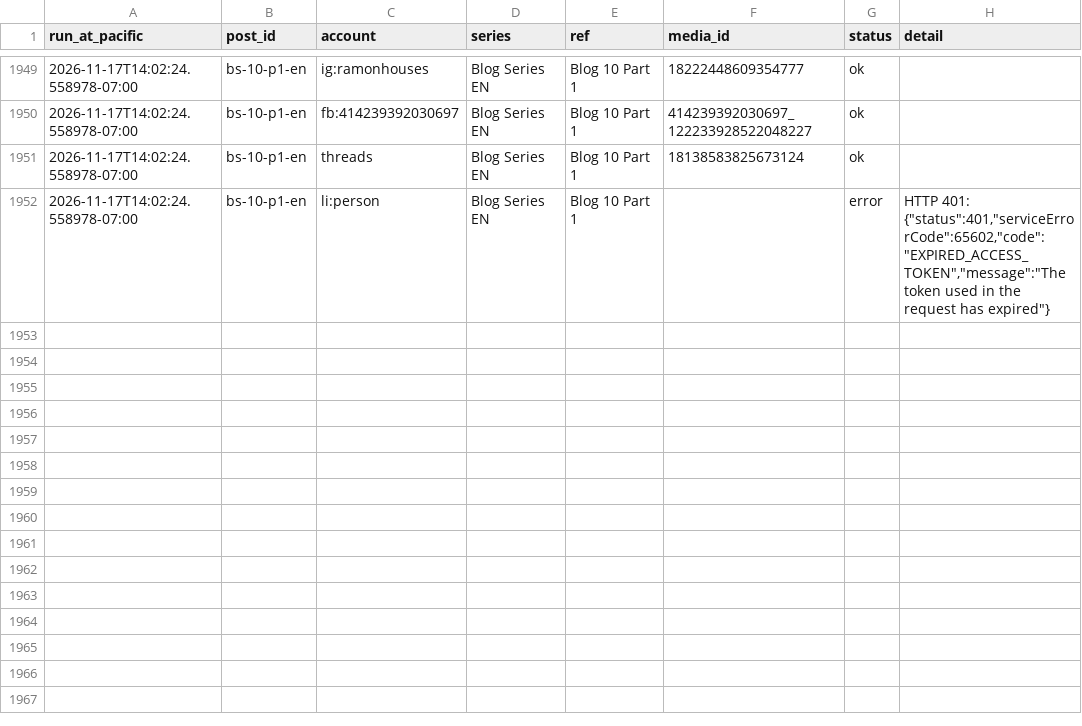
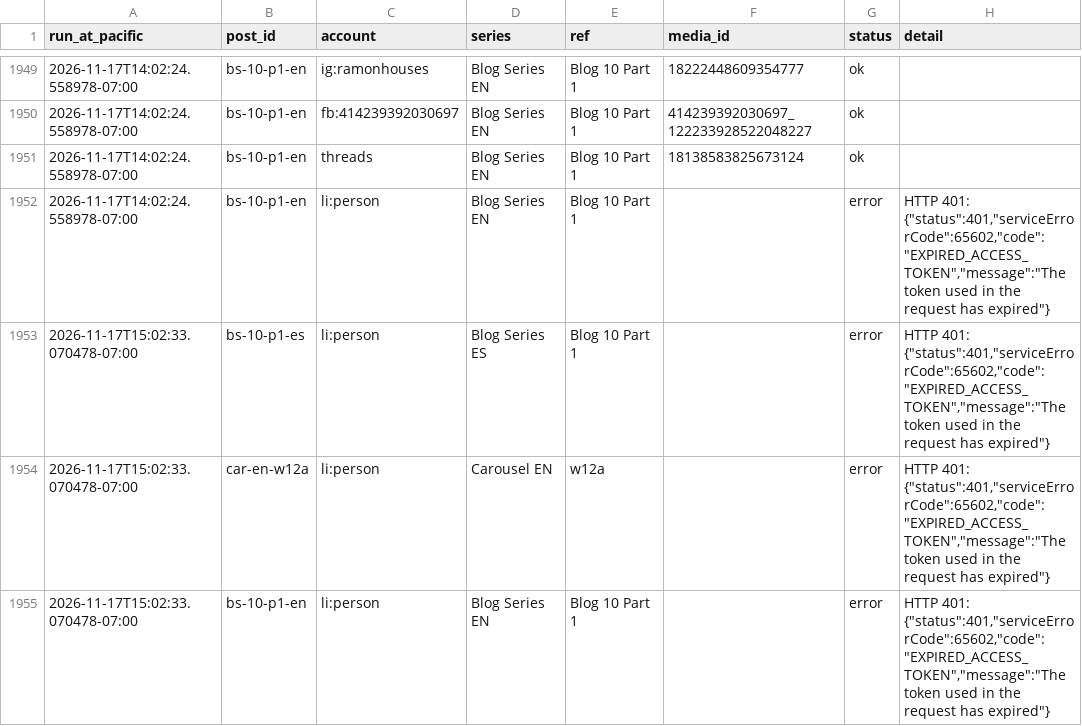
Before and after one commit to ramongtzl/ramon-social-assets, a CSV file: post-log.csv, drawn as a sheet; only a part is shown, gaps mark what is left out.

```diff
--- a/post-log.csv
+++ b/post-log.csv
@@ -1958 +1958,4 @@ run_at_pacific,post_id,account,series,ref,media_id,status,detail
 2026-11-17T14:02:24.558978-07:00,bs-10-p1-en,li:person,Blog Series EN,Blog 10 Part 1,,error,"HTTP 401: {""status"":401,""serviceErrorCode"":65602,""code"":""EXPIRED_ACCESS_TOKEN"",""message"":""The token used in the request has expired""}"
+2026-11-17T15:02:33.070478-07:00,bs-10-p1-es,li:person,Blog Series ES,Blog 10 Part 1,,error,"HTTP 401: {""status"":401,""serviceErrorCode"":65602,""code"":""EXPIRED_ACCESS_TOKEN"",""message"":""The token used in the request has expired""}"
+2026-11-17T15:02:33.070478-07:00,car-en-w12a,li:person,Carousel EN,w12a,,error,"HTTP 401: {""status"":401,""serviceErrorCode"":65602,""code"":""EXPIRED_ACCESS_TOKEN"",""message"":""The token used in the request has expired""}"
+2026-11-17T15:02:33.070478-07:00,bs-10-p1-en,li:person,Blog Series EN,Blog 10 Part 1,,error,"HTTP 401: {""status"":401,""serviceErrorCode"":65602,""code"":""EXPIRED_ACCESS_TOKEN"",""message"":""The token used in the request has expired""}"
```
